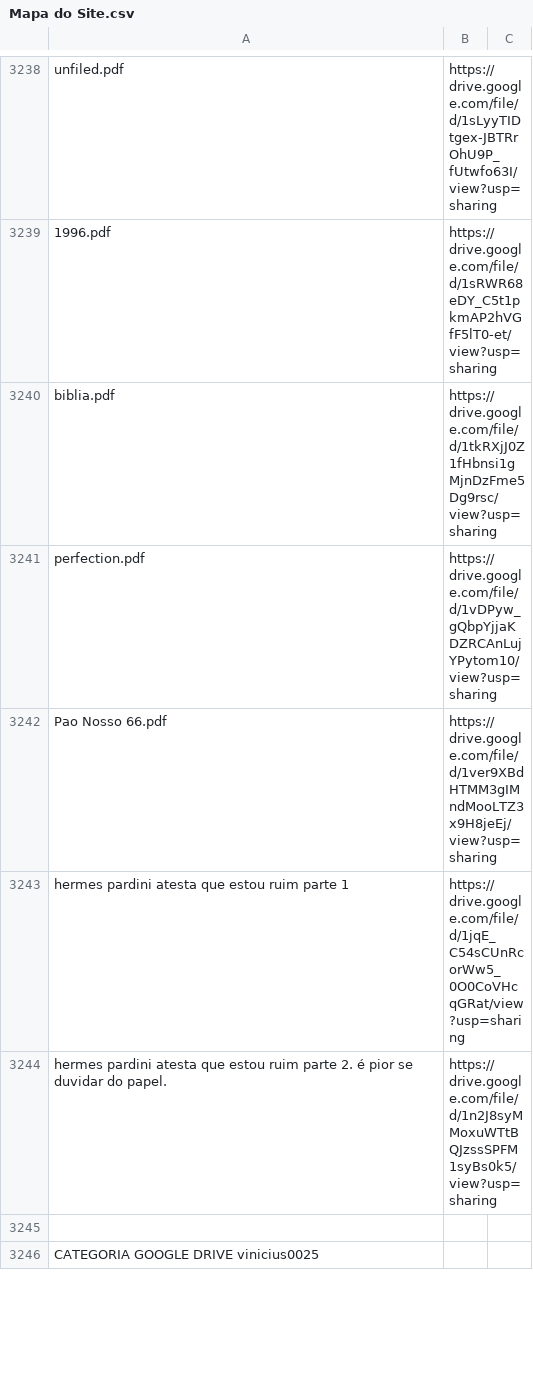
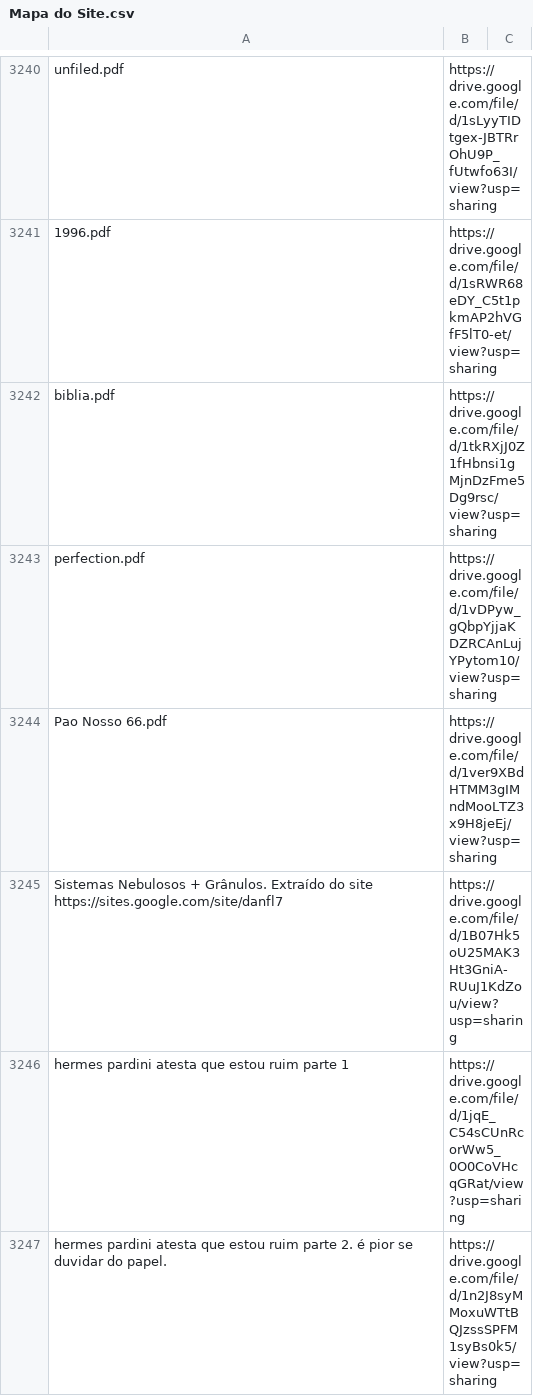
Before and after one commit to boralaemcasa/propagation, a CSV file: Mapa do Site.csv, drawn as a sheet; only a part is shown, gaps mark what is left out; the shorter side is filled out with more unchanged rows; the diff covers the shown part only; the diff names each change by its address in the sheet, - before the commit and + after, or states it on an @@ line.

```diff
--- a/Mapa do Site.csv
+++ b/Mapa do Site.csv
+row 3245: Sistemas Nebulosos + Grânulos. Extraído do site https://sites.google.com/site/danfl7 | https://drive.google.com/file/d/1B07Hk5oU25MAK3Ht3GniA-RUuJ1KdZou/view?usp=sharing
```
Also changed, not shown: 4 added rows elsewhere in this file, 8 other files.
